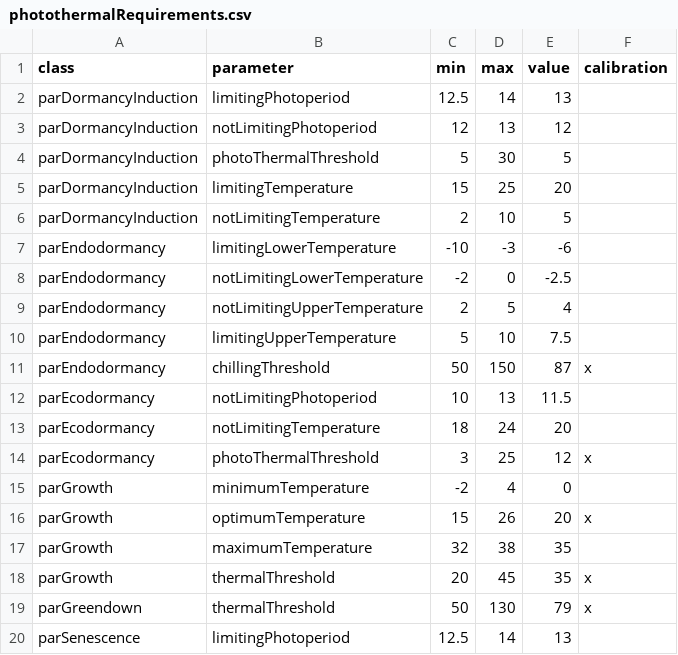
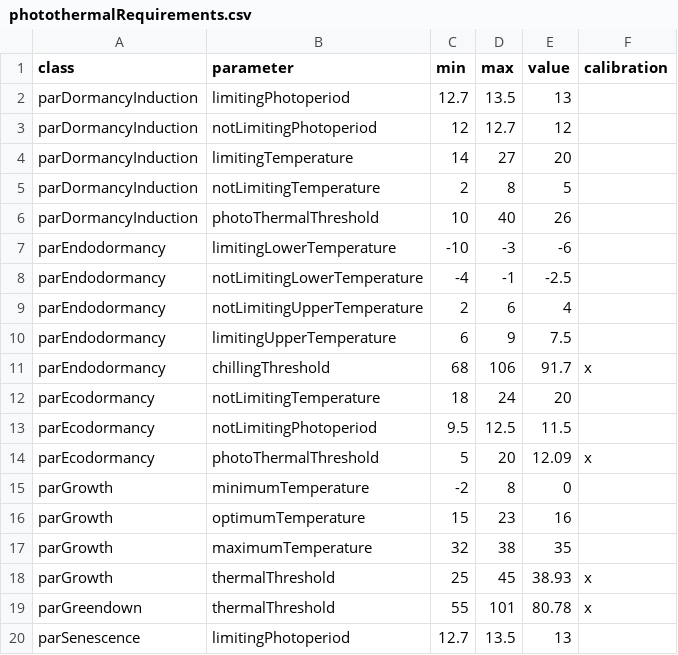
Before and after one commit to GeoModelLab/breath-api, a CSV file: api/wwwroot/data/parametersData/photothermalRequirements.csv, drawn as a sheet; only a part is shown; the diff covers the shown part only.

```diff
--- a/api/wwwroot/data/parametersData/photothermalRequirements.csv
+++ b/api/wwwroot/data/parametersData/photothermalRequirements.csv
@@ -1,20 +1,20 @@
 class,parameter,min,max,value,calibration
-parDormancyInduction,limitingPhotoperiod,12.5,14,13,
-parDormancyInduction,notLimitingPhotoperiod,12,13,12,
-parDormancyInduction,photoThermalThreshold,5,30,5,
-parDormancyInduction,limitingTemperature,15,25,20,
-parDormancyInduction,notLimitingTemperature,2,10,5,
+parDormancyInduction,limitingPhotoperiod,12.7,13.5,13,
+parDormancyInduction,notLimitingPhotoperiod,12,12.7,12,
+parDormancyInduction,limitingTemperature,14,27,20,
+parDormancyInduction,notLimitingTemperature,2,8,5,
+parDormancyInduction,photoThermalThreshold,10,40,26,
 parEndodormancy,limitingLowerTemperature,-10,-3,-6,
-parEndodormancy,notLimitingLowerTemperature,-2,0,-2.5,
-parEndodormancy,notLimitingUpperTemperature,2,5,4,
-parEndodormancy,limitingUpperTemperature,5,10,7.5,
-parEndodormancy,chillingThreshold,50,150,87,x
-parEcodormancy,notLimitingPhotoperiod,10,13,11.5,
+parEndodormancy,notLimitingLowerTemperature,-4,-1,-2.5,
+parEndodormancy,notLimitingUpperTemperature,2,6,4,
+parEndodormancy,limitingUpperTemperature,6,9,7.5,
+parEndodormancy,chillingThreshold,68,106,91.7,x
 parEcodormancy,notLimitingTemperature,18,24,20,
-parEcodormancy,photoThermalThreshold,3,25,12,x
-parGrowth,minimumTemperature,-2,4,0,
-parGrowth,optimumTemperature,15,26,20,x
+parEcodormancy,notLimitingPhotoperiod,9.5,12.5,11.5,
+parEcodormancy,photoThermalThreshold,5,20,12.09,x
+parGrowth,minimumTemperature,-2,8,0,
+parGrowth,optimumTemperature,15,23,16,
 parGrowth,maximumTemperature,32,38,35,
-parGrowth,thermalThreshold,20,45,35,x
-parGreendown,thermalThreshold,50,130,79,x
-parSenescence,limitingPhotoperiod,12.5,14,13,
+parGrowth,thermalThreshold,25,45,38.93,x
+parGreendown,thermalThreshold,55,101,80.78,x
+parSenescence,limitingPhotoperiod,12.7,13.5,13,
```
Also changed, not shown: 6 added rows, 6 removed rows and 71 edited cells elsewhere in this file, 2 other files.
